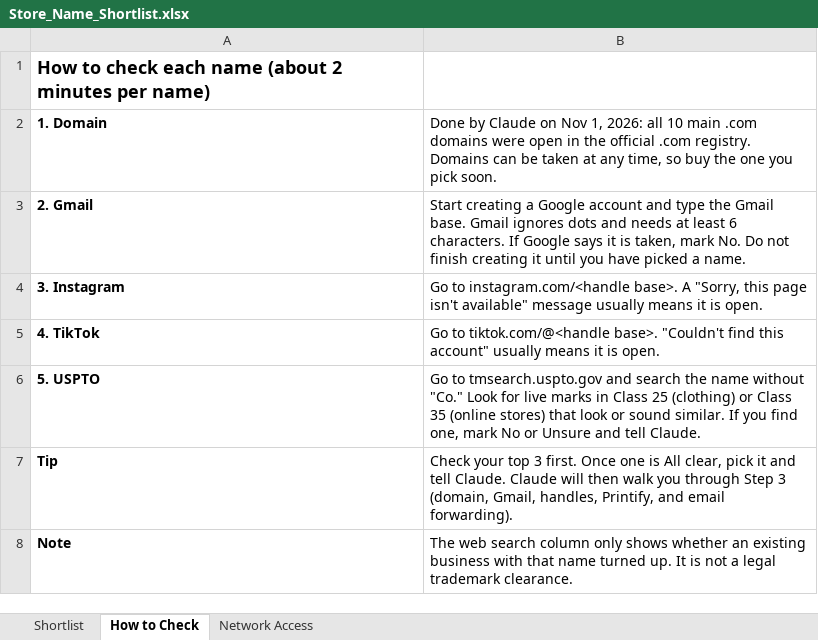
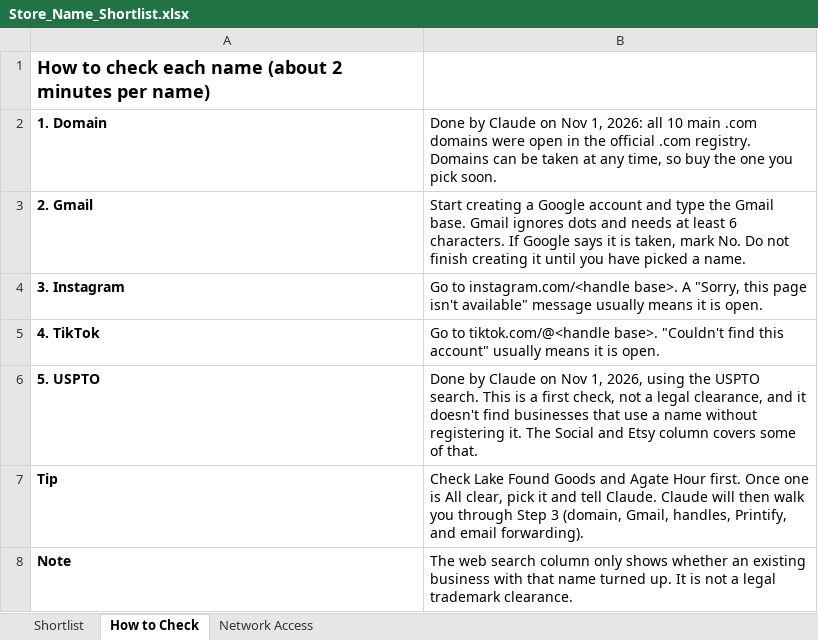
Before and after one commit to im-brain/Marketplace, an Excel workbook: brand/Store_Name_Shortlist.xlsx, sheet How to Check, drawn as a sheet; values as stored, in another font and other column widths than the file's, no borders; the diff names each change by its address in the sheet, - before the commit and + after, or states it on an @@ line.

```diff
--- a/brand/Store_Name_Shortlist.xlsx (sheet How to Check)
+++ b/brand/Store_Name_Shortlist.xlsx (sheet How to Check)
-B6: Go to tmsearch.uspto.gov and search the name without "Co." Look for live marks in Class 25 (clothing) or Class 35 (online stores) that look or sound similar. If you find one, mark No or Unsure and tell Claude.
+B6: Done by Claude on Nov 1, 2026, using the USPTO search. This is a first check, not a legal clearance, and it doesn't find businesses that use a name without registering it. The Social and Etsy column covers some of that.
-B7: Check your top 3 first. Once…
+B7: Check Lake Found Goods and Agate Hour first. Once…
```
Also changed, not shown: sheet Shortlist, sheet Network Access, 2 other files.
